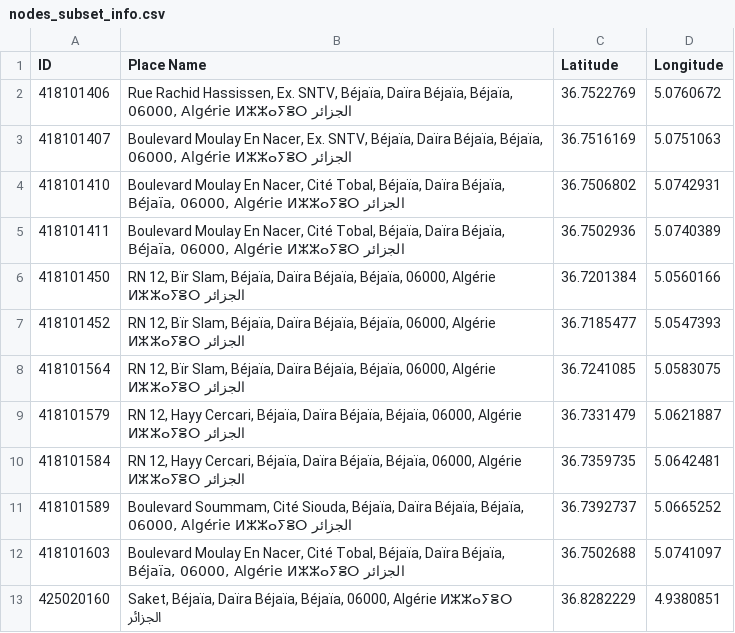
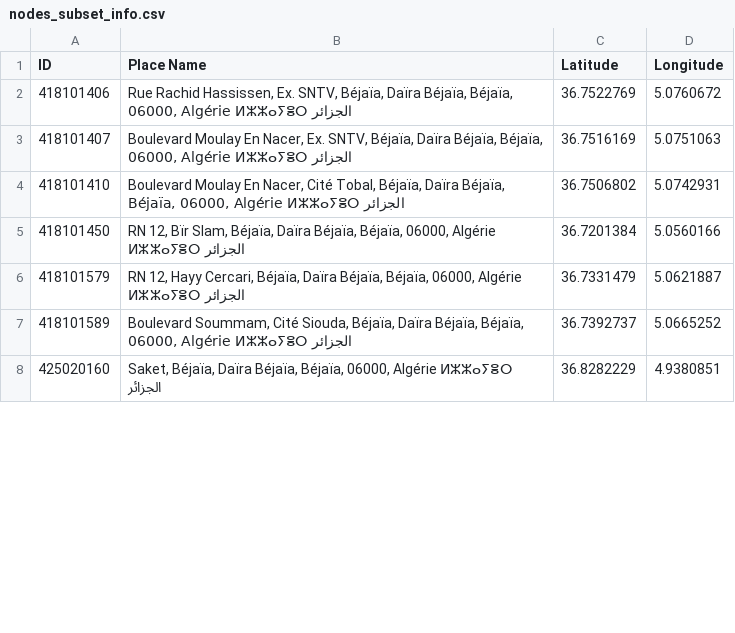
Before and after one commit to manelderrouaz/Find-the-shortest-path, a CSV file: nodes_subset_info.csv, drawn as a sheet; only a part is shown; removed rows and columns are numbered as before the commit, all else as after; the diff covers the shown part only; the diff names each change by its address in the sheet, - before the commit and + after, or states it on an @@ line.

```diff
--- a/nodes_subset_info.csv
+++ b/nodes_subset_info.csv
-row 5: 418101411 | Boulevard Moulay En Nacer, Cité Tobal, Béjaïa, Daïra Béjaïa, Béjaïa, 06000, Algérie ⵍⵣⵣⴰⵢⴻⵔ الجزائر | 36.7502936 | 5.0740389
-row 7: 418101452 | RN 12, Bïr Slam, Béjaïa, Daïra Béjaïa, Béjaïa, 06000, Algérie ⵍⵣⵣⴰⵢⴻⵔ الجزائر | 36.7185477 | 5.0547393
-row 8: 418101564 | RN 12, Bïr Slam, Béjaïa, Daïra Béjaïa, Béjaïa, 06000, Algérie ⵍⵣⵣⴰⵢⴻⵔ الجزائر | 36.7241085 | 5.0583075
-row 10: 418101584 | RN 12, Hayy Cercari, Béjaïa, Daïra Béjaïa, Béjaïa, 06000, Algérie ⵍⵣⵣⴰⵢⴻⵔ الجزائر | 36.7359735 | 5.0642481
-row 12: 418101603 | Boulevard Moulay En Nacer, Cité Tobal, Béjaïa, Daïra Béjaïa, Béjaïa, 06000, Algérie ⵍⵣⵣⴰⵢⴻⵔ الجزائر | 36.7502688 | 5.0741097
```
Also changed, not shown: 8 added rows, 7 removed rows and 7 edited cells elsewhere in this file, 1 other file.
